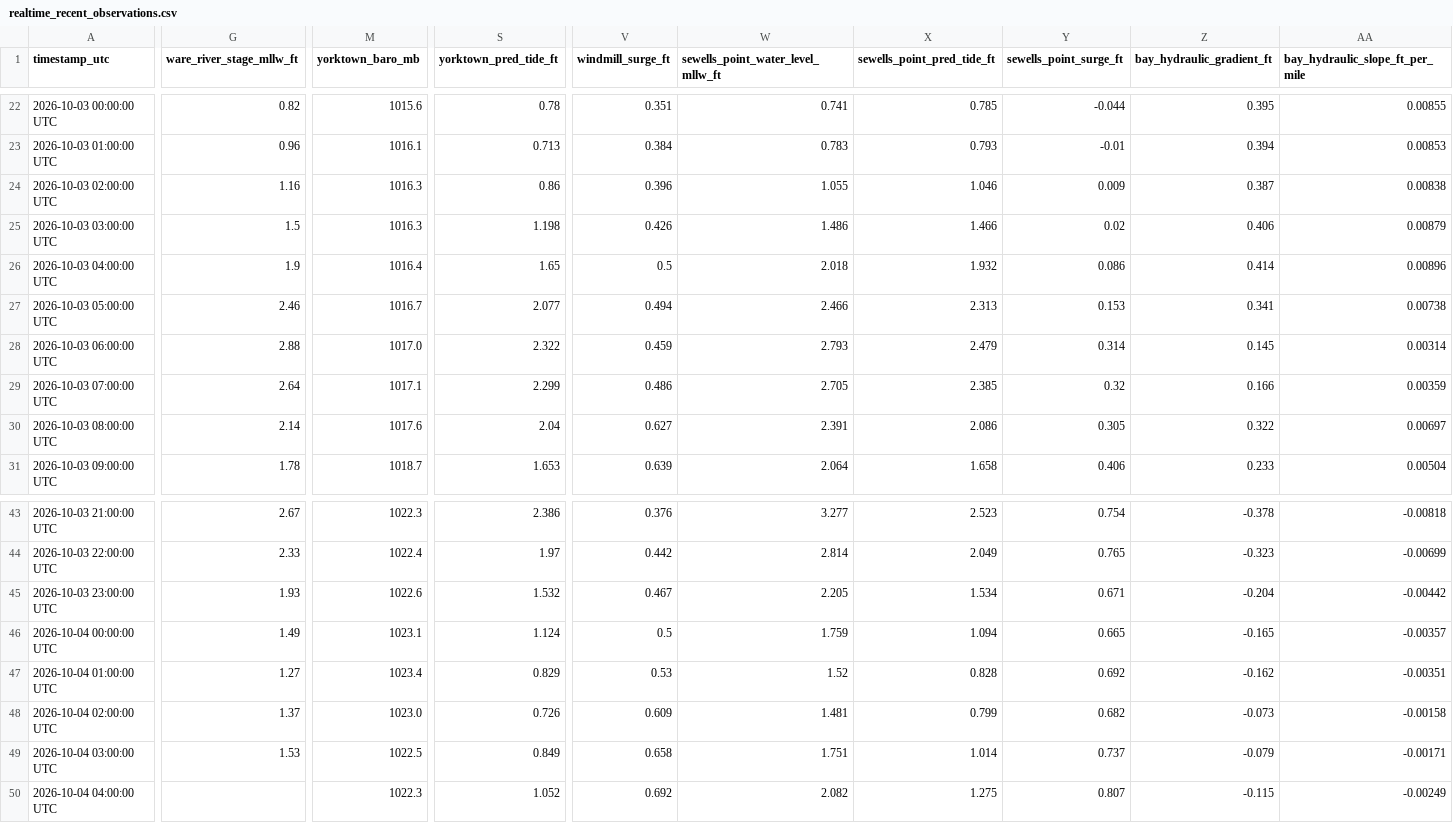
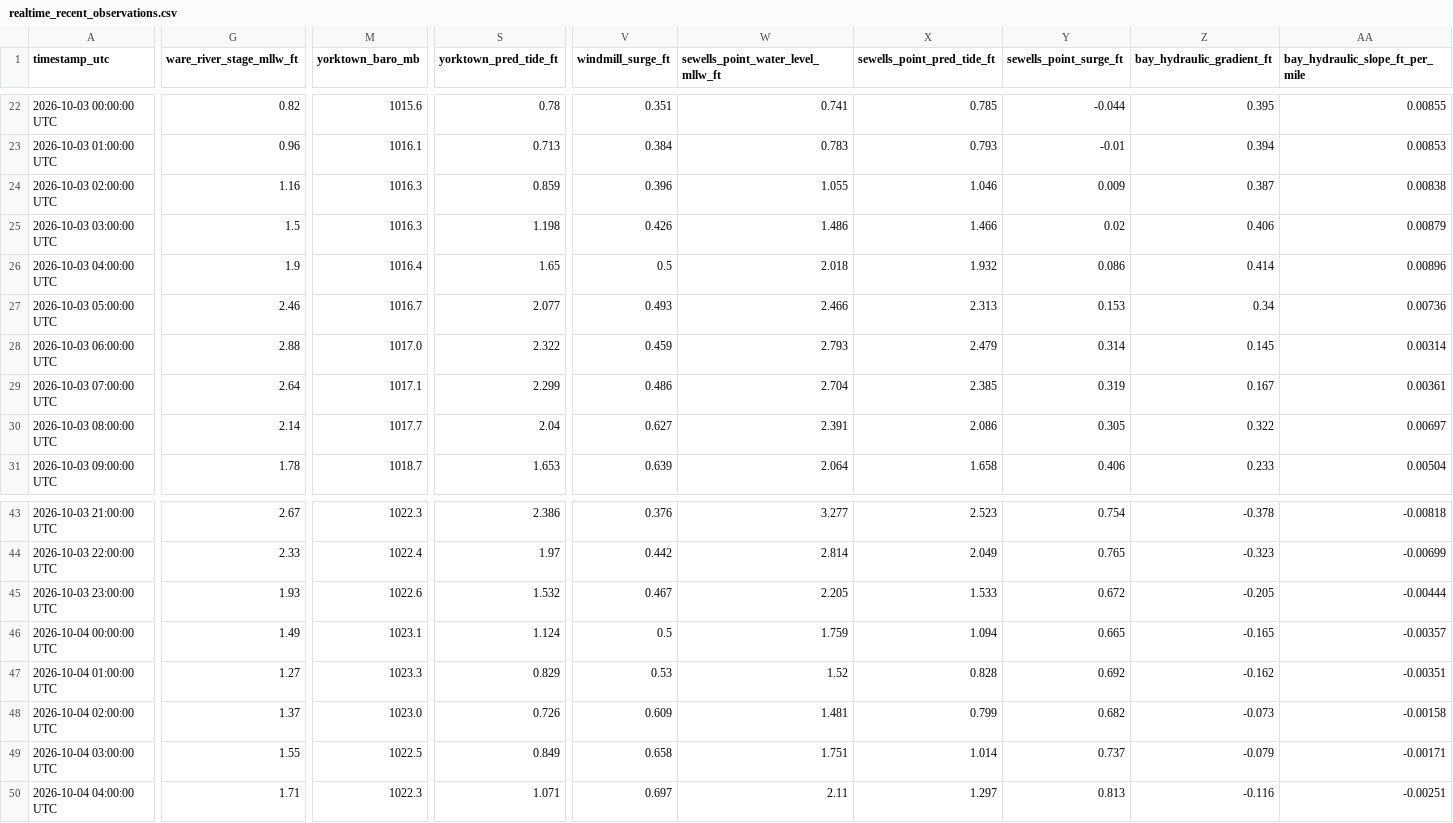
Before and after one commit to flatfoot584/mathews-flood-monitor, a CSV file: realtime_recent_observations.csv, drawn as a sheet; only a part is shown, gaps mark what is left out; the diff covers the shown part only; the diff names each change by its address in the sheet, - before the commit and + after, or states it on an @@ line.

```diff
--- a/realtime_recent_observations.csv
+++ b/realtime_recent_observations.csv
-S24 (yorktown_pred_tide_ft): 0.86
+S24 (yorktown_pred_tide_ft): 0.859
-V27 (windmill_surge_ft): 0.494
+V27 (windmill_surge_ft): 0.493
-Z27 (bay_hydraulic_gradient_ft): 0.341
+Z27 (bay_hydraulic_gradient_ft): 0.34
-AA27 (bay_hydraulic_slope_ft_per_mile): 0.00738
+AA27 (bay_hydraulic_slope_ft_per_mile): 0.00736
-W29: 2.705
+W29: 2.704
-Y29 (sewells_point_surge_ft): 0.32
+Y29 (sewells_point_surge_ft): 0.319
-Z29 (bay_hydraulic_gradient_ft): 0.166
+Z29 (bay_hydraulic_gradient_ft): 0.167
-AA29 (bay_hydraulic_slope_ft_per_mile): 0.00359
+AA29 (bay_hydraulic_slope_ft_per_mile): 0.00361
-M30 (yorktown_baro_mb): 1017.6
+M30 (yorktown_baro_mb): 1017.7
-X45 (sewells_point_pred_tide_ft): 1.534
+X45 (sewells_point_pred_tide_ft): 1.533
-Y45 (sewells_point_surge_ft): 0.671
+Y45 (sewells_point_surge_ft): 0.672
-Z45 (bay_hydraulic_gradient_ft): -0.204
+Z45 (bay_hydraulic_gradient_ft): -0.205
-AA45 (bay_hydraulic_slope_ft_per_mile): -0.00442
+AA45 (bay_hydraulic_slope_ft_per_mile): -0.00444
-M47 (yorktown_baro_mb): 1023.4
+M47 (yorktown_baro_mb): 1023.3
-G49 (ware_river_stage_mllw_ft): 1.53
+G49 (ware_river_stage_mllw_ft): 1.55
-G50 (ware_river_stage_mllw_ft): (empty)
+G50 (ware_river_stage_mllw_ft): 1.71
-S50 (yorktown_pred_tide_ft): 1.052
+S50 (yorktown_pred_tide_ft): 1.071
-V50 (windmill_surge_ft): 0.692
+V50 (windmill_surge_ft): 0.697
-W50: 2.082
+W50: 2.11
-X50 (sewells_point_pred_tide_ft): 1.275
+X50 (sewells_point_pred_tide_ft): 1.297
-Y50 (sewells_point_surge_ft): 0.807
+Y50 (sewells_point_surge_ft): 0.813
-Z50 (bay_hydraulic_gradient_ft): -0.115
+Z50 (bay_hydraulic_gradient_ft): -0.116
-AA50 (bay_hydraulic_slope_ft_per_mile): -0.00249
+AA50 (bay_hydraulic_slope_ft_per_mile): -0.00251
```
Also changed, not shown: 33 edited cells elsewhere in this file, forecast_48h.csv, issued_forecast_archive.csv, 10 other files.
